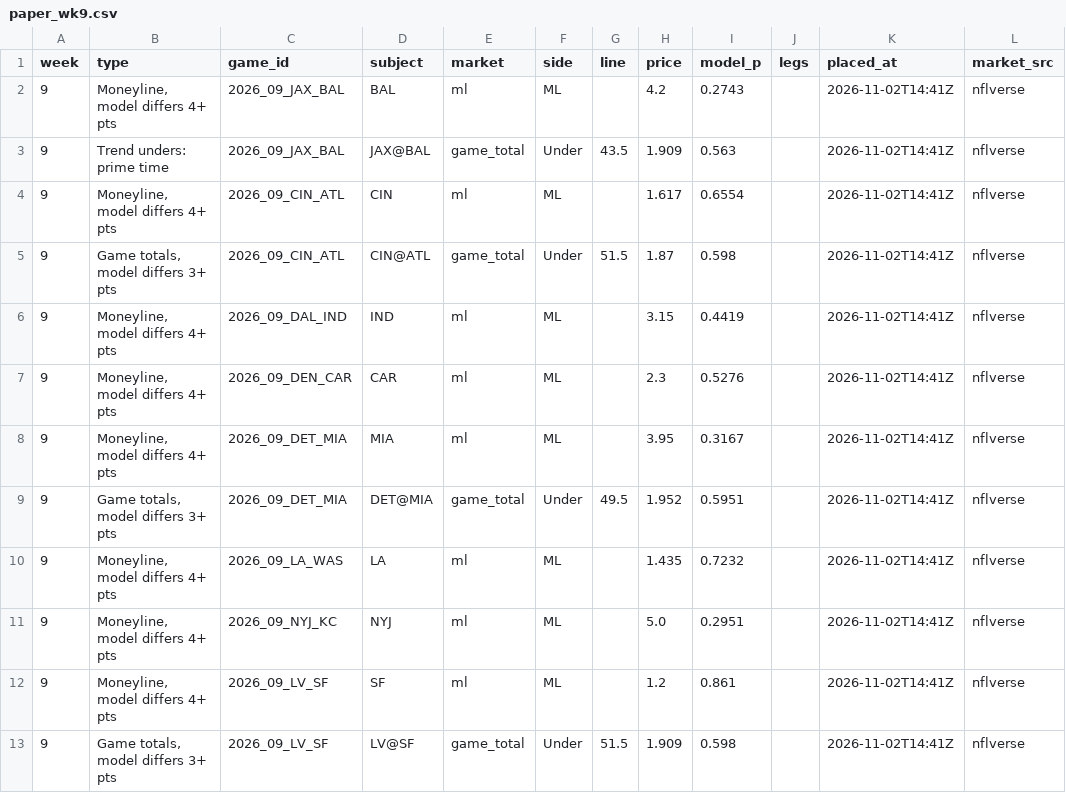
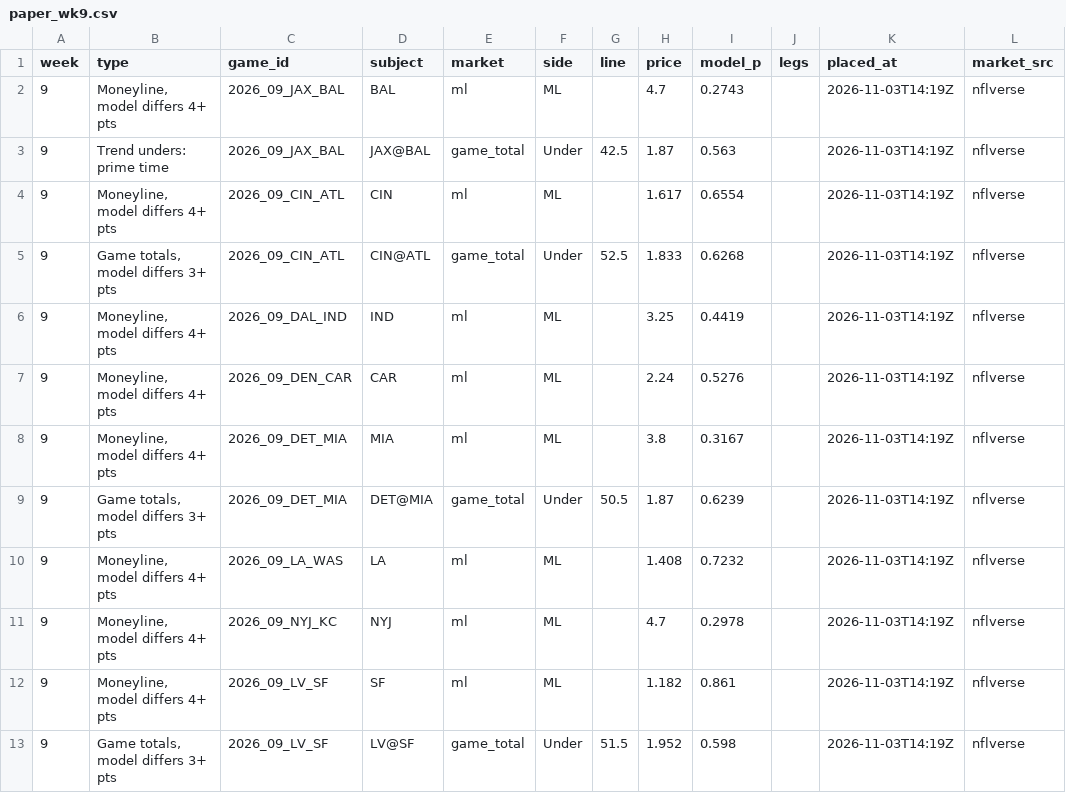
Before and after one commit to paintthedog/nfl-insights, a CSV file: pipeline/paper_wk9.csv, drawn as a sheet; only a part is shown; the diff covers the shown part only.

```diff
--- a/pipeline/paper_wk9.csv
+++ b/pipeline/paper_wk9.csv
@@ -1,13 +1,13 @@
 week,type,game_id,subject,market,side,line,price,model_p,legs,placed_at,market_src
-9,"Moneyline, model differs 4+ pts",2026_09_JAX_BAL,BAL,ml,ML,,4.2,0.2743,,2026-11-02T14:41Z,nflverse
-9,Trend unders: prime time,2026_09_JAX_BAL,JAX@BAL,game_total,Under,43.5,1.909,0.563,,2026-11-02T14:41Z,nflverse
-9,"Moneyline, model differs 4+ pts",2026_09_CIN_ATL,CIN,ml,ML,,1.617,0.6554,,2026-11-02T14:41Z,nflverse
-9,"Game totals, model differs 3+ pts",2026_09_CIN_ATL,CIN@ATL,game_total,Under,51.5,1.87,0.598,,2026-11-02T14:41Z,nflverse
-9,"Moneyline, model differs 4+ pts",2026_09_DAL_IND,IND,ml,ML,,3.15,0.4419,,2026-11-02T14:41Z,nflverse
-9,"Moneyline, model differs 4+ pts",2026_09_DEN_CAR,CAR,ml,ML,,2.3,0.5276,,2026-11-02T14:41Z,nflverse
-9,"Moneyline, model differs 4+ pts",2026_09_DET_MIA,MIA,ml,ML,,3.95,0.3167,,2026-11-02T14:41Z,nflverse
-9,"Game totals, model differs 3+ pts",2026_09_DET_MIA,DET@MIA,game_total,Under,49.5,1.952,0.5951,,2026-11-02T14:41Z,nflverse
-9,"Moneyline, model differs 4+ pts",2026_09_LA_WAS,LA,ml,ML,,1.435,0.7232,,2026-11-02T14:41Z,nflverse
-9,"Moneyline, model differs 4+ pts",2026_09_NYJ_KC,NYJ,ml,ML,,5.0,0.2951,,2026-11-02T14:41Z,nflverse
-9,"Moneyline, model differs 4+ pts",2026_09_LV_SF,SF,ml,ML,,1.2,0.861,,2026-11-02T14:41Z,nflverse
-9,"Game totals, model differs 3+ pts",2026_09_LV_SF,LV@SF,game_total,Under,51.5,1.909,0.598,,2026-11-02T14:41Z,nflverse
+9,"Moneyline, model differs 4+ pts",2026_09_JAX_BAL,BAL,ml,ML,,4.7,0.2743,,2026-11-03T14:19Z,nflverse
+9,Trend unders: prime time,2026_09_JAX_BAL,JAX@BAL,game_total,Under,42.5,1.87,0.563,,2026-11-03T14:19Z,nflverse
+9,"Moneyline, model differs 4+ pts",2026_09_CIN_ATL,CIN,ml,ML,,1.617,0.6554,,2026-11-03T14:19Z,nflverse
+9,"Game totals, model differs 3+ pts",2026_09_CIN_ATL,CIN@ATL,game_total,Under,52.5,1.833,0.6268,,2026-11-03T14:19Z,nflverse
+9,"Moneyline, model differs 4+ pts",2026_09_DAL_IND,IND,ml,ML,,3.25,0.4419,,2026-11-03T14:19Z,nflverse
+9,"Moneyline, model differs 4+ pts",2026_09_DEN_CAR,CAR,ml,ML,,2.24,0.5276,,2026-11-03T14:19Z,nflverse
+9,"Moneyline, model differs 4+ pts",2026_09_DET_MIA,MIA,ml,ML,,3.8,0.3167,,2026-11-03T14:19Z,nflverse
+9,"Game totals, model differs 3+ pts",2026_09_DET_MIA,DET@MIA,game_total,Under,50.5,1.87,0.6239,,2026-11-03T14:19Z,nflverse
+9,"Moneyline, model differs 4+ pts",2026_09_LA_WAS,LA,ml,ML,,1.408,0.7232,,2026-11-03T14:19Z,nflverse
+9,"Moneyline, model differs 4+ pts",2026_09_NYJ_KC,NYJ,ml,ML,,4.7,0.2978,,2026-11-03T14:19Z,nflverse
+9,"Moneyline, model differs 4+ pts",2026_09_LV_SF,SF,ml,ML,,1.182,0.861,,2026-11-03T14:19Z,nflverse
+9,"Game totals, model differs 3+ pts",2026_09_LV_SF,LV@SF,game_total,Under,51.5,1.952,0.598,,2026-11-03T14:19Z,nflverse
```
Also changed, not shown: 12 removed rows and 26 edited cells elsewhere in this file, pipeline/combos_wk9.csv, pipeline/data/line_history.csv, 22 other files.
